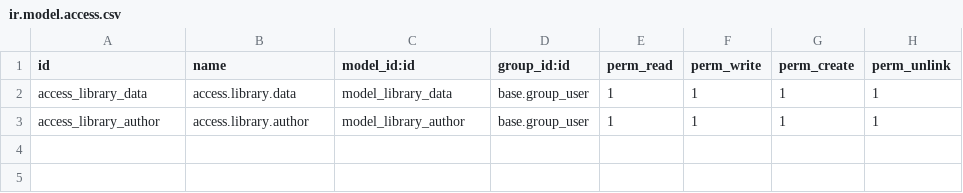
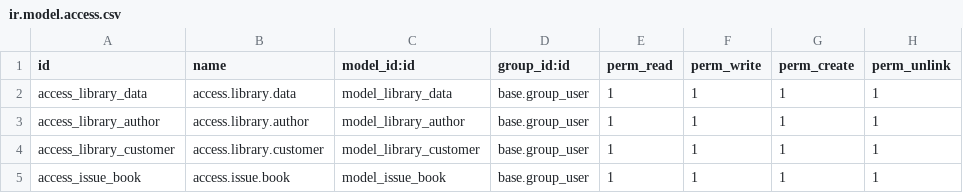
Before and after one commit to samarthchavda/Practice, a CSV file: Library_management_system/security/ir.model.access.csv, drawn as a sheet; the diff names each change by its address in the sheet, - before the commit and + after, or states it on an @@ line.

```diff
--- a/Library_management_system/security/ir.model.access.csv
+++ b/Library_management_system/security/ir.model.access.csv
+row 4: access_library_customer | access.library.customer | model_library_customer | base.group_user | 1 | 1 | 1 | 1
+row 5: access_issue_book | access.issue.book | model_issue_book | base.group_user | 1 | 1 | 1 | 1
```
Also changed, not shown: Student_management_system/security/ir.model.access.csv, mini_sales_order_system/security/ir.model.access.csv, 34 other files.
